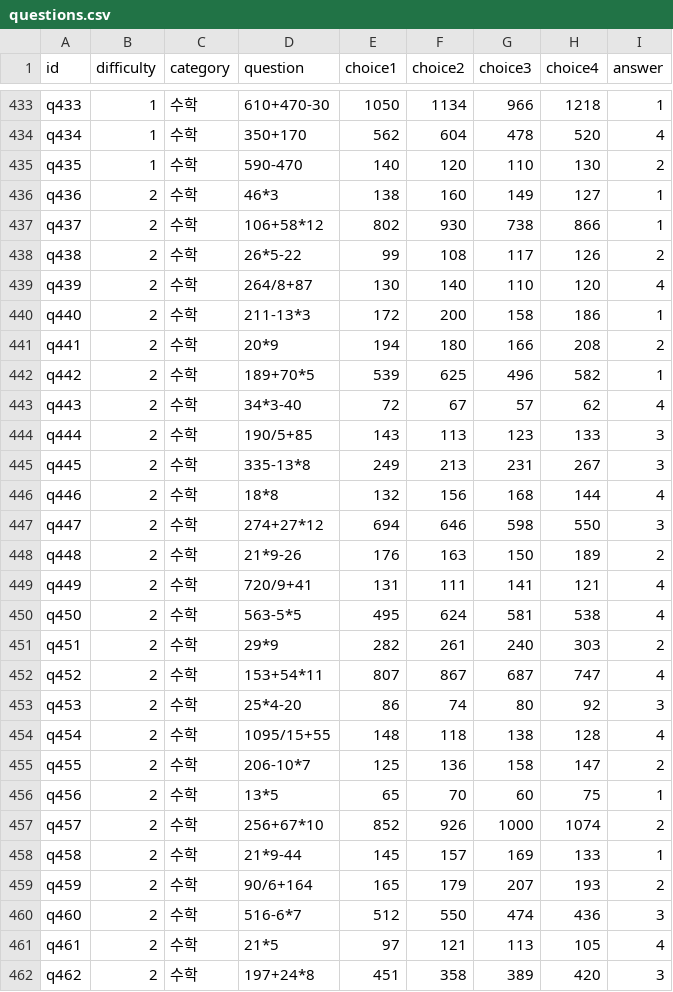
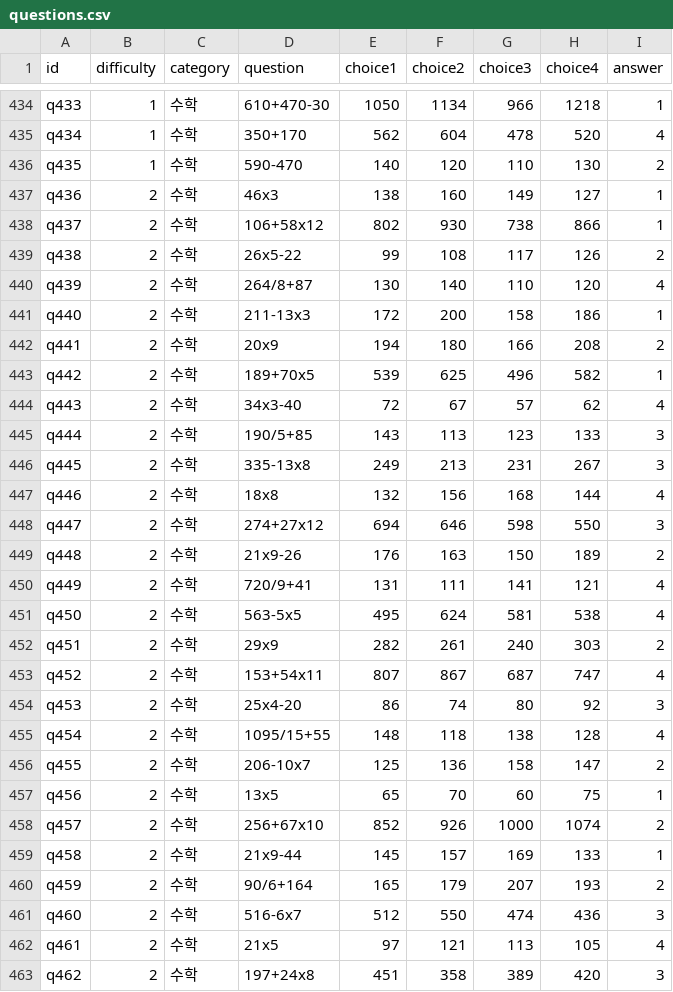
Before and after one commit to LeeChara/Unity_3D_VR_BombDefuse, a CSV file: Assets/_Project/Data/Quiz/questions.csv, drawn as a sheet; only a part is shown, gaps mark what is left out; the diff covers the shown part only.

Commit message:
questions.csv 업데이트

```diff
--- a/Assets/_Project/Data/Quiz/questions.csv
+++ b/Assets/_Project/Data/Quiz/questions.csv
@@ -435,28 +436,28 @@ q434,1,수학,350+170,562,604,478,520,4
 q435,1,수학,590-470,140,120,110,130,2
-q436,2,수학,46*3,138,160,149,127,1
-q437,2,수학,106+58*12,802,930,738,866,1
-q438,2,수학,26*5-22,99,108,117,126,2
+q436,2,수학,46x3,138,160,149,127,1
+q437,2,수학,106+58x12,802,930,738,866,1
+q438,2,수학,26x5-22,99,108,117,126,2
 q439,2,수학,264/8+87,130,140,110,120,4
-q440,2,수학,211-13*3,172,200,158,186,1
-q441,2,수학,20*9,194,180,166,208,2
-q442,2,수학,189+70*5,539,625,496,582,1
-q443,2,수학,34*3-40,72,67,57,62,4
+q440,2,수학,211-13x3,172,200,158,186,1
+q441,2,수학,20x9,194,180,166,208,2
+q442,2,수학,189+70x5,539,625,496,582,1
+q443,2,수학,34x3-40,72,67,57,62,4
 q444,2,수학,190/5+85,143,113,123,133,3
-q445,2,수학,335-13*8,249,213,231,267,3
-q446,2,수학,18*8,132,156,168,144,4
-q447,2,수학,274+27*12,694,646,598,550,3
-q448,2,수학,21*9-26,176,163,150,189,2
+q445,2,수학,335-13x8,249,213,231,267,3
+q446,2,수학,18x8,132,156,168,144,4
+q447,2,수학,274+27x12,694,646,598,550,3
+q448,2,수학,21x9-26,176,163,150,189,2
 q449,2,수학,720/9+41,131,111,141,121,4
-q450,2,수학,563-5*5,495,624,581,538,4
-q451,2,수학,29*9,282,261,240,303,2
-q452,2,수학,153+54*11,807,867,687,747,4
-q453,2,수학,25*4-20,86,74,80,92,3
+q450,2,수학,563-5x5,495,624,581,538,4
+q451,2,수학,29x9,282,261,240,303,2
+q452,2,수학,153+54x11,807,867,687,747,4
+q453,2,수학,25x4-20,86,74,80,92,3
 q454,2,수학,1095/15+55,148,118,138,128,4
-q455,2,수학,206-10*7,125,136,158,147,2
-q456,2,수학,13*5,65,70,60,75,1
-q457,2,수학,256+67*10,852,926,1000,1074,2
-q458,2,수학,21*9-44,145,157,169,133,1
+q455,2,수학,206-10x7,125,136,158,147,2
+q456,2,수학,13x5,65,70,60,75,1
+q457,2,수학,256+67x10,852,926,1000,1074,2
+q458,2,수학,21x9-44,145,157,169,133,1
 q459,2,수학,90/6+164,165,179,207,193,2
-q460,2,수학,516-6*7,512,550,474,436,3
-q461,2,수학,21*5,97,121,113,105,4
-q462,2,수학,197+24*8,451,358,389,420,3
+q460,2,수학,516-6x7,512,550,474,436,3
+q461,2,수학,21x5,97,121,113,105,4
+q462,2,수학,197+24x8,451,358,389,420,3
```
Also changed, not shown: 1 added row and 31 edited cells elsewhere in this file.
